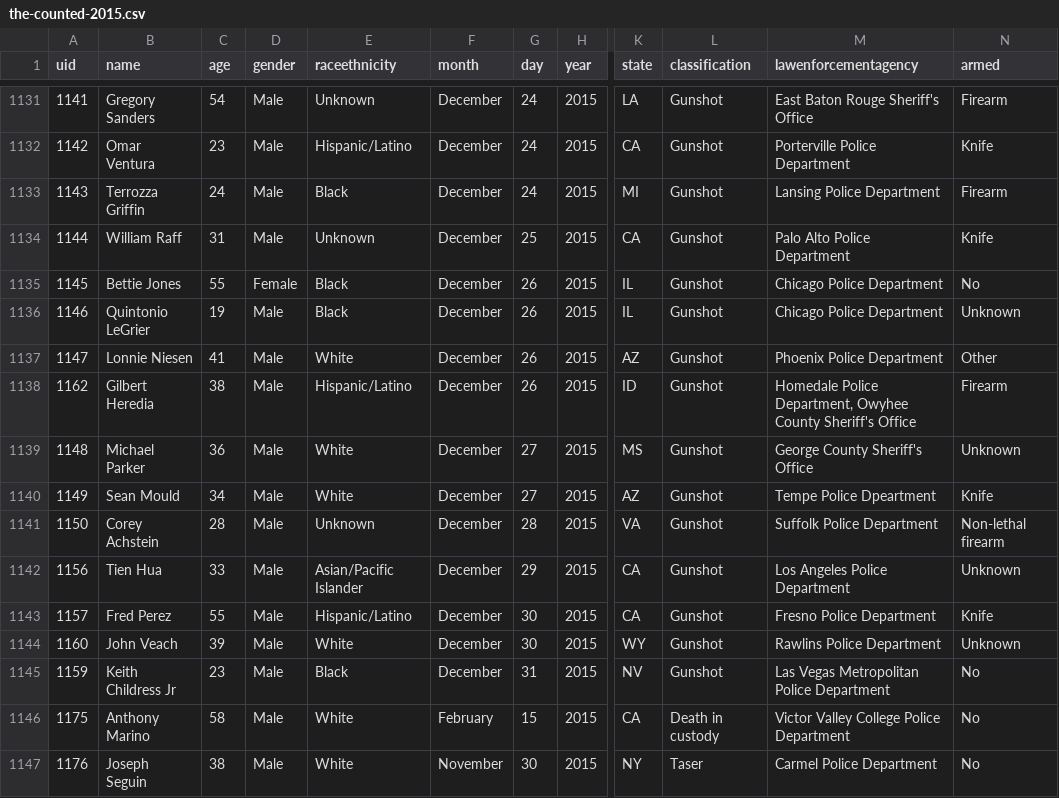
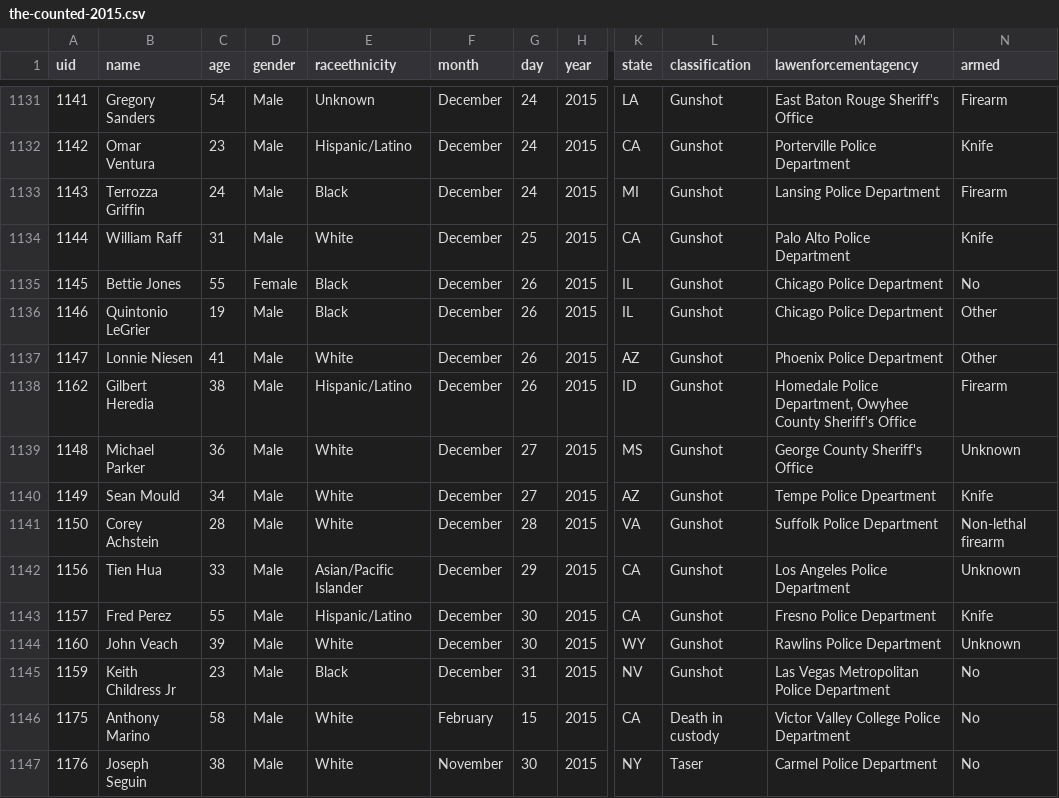
Before and after one commit to flother/thecounted, a CSV file: data/the-counted-2015.csv, drawn as a sheet; only a part is shown, gaps mark what is left out; the diff names each change by its address in the sheet, - before the commit and + after, or states it on an @@ line.

Commit message:
Update William Raff and 2 others

```diff
--- a/data/the-counted-2015.csv
+++ b/data/the-counted-2015.csv
-E1134 (raceethnicity): Unknown
+E1134 (raceethnicity): White
-N1136 (armed): Unknown
+N1136 (armed): Other
-E1141 (raceethnicity): Unknown
+E1141 (raceethnicity): White
```
